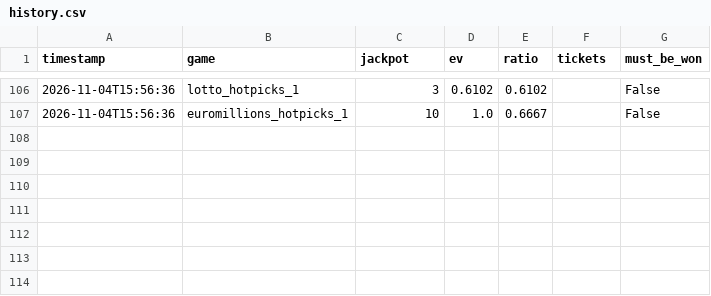
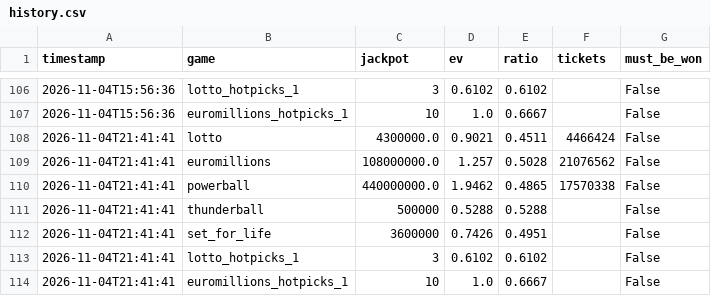
Before and after one commit to LStanbrook/lottery-ev-monitor, a CSV file: data/history.csv, drawn as a sheet; only a part is shown, gaps mark what is left out.

```diff
--- a/data/history.csv
+++ b/data/history.csv
@@ -107 +107,8 @@ timestamp,game,jackpot,ev,ratio,tickets,must_be_won
 2026-11-04T15:56:36,euromillions_hotpicks_1,10,1.0,0.6667,,False
+2026-11-04T21:41:41,lotto,4300000.0,0.9021,0.4511,4466424,False
+2026-11-04T21:41:41,euromillions,108000000.0,1.257,0.5028,21076562,False
+2026-11-04T21:41:41,powerball,440000000.0,1.9462,0.4865,17570338,False
+2026-11-04T21:41:41,thunderball,500000,0.5288,0.5288,,False
+2026-11-04T21:41:41,set_for_life,3600000,0.7426,0.4951,,False
+2026-11-04T21:41:41,lotto_hotpicks_1,3,0.6102,0.6102,,False
+2026-11-04T21:41:41,euromillions_hotpicks_1,10,1.0,0.6667,,False
```
Also changed, not shown: 2 other files.
